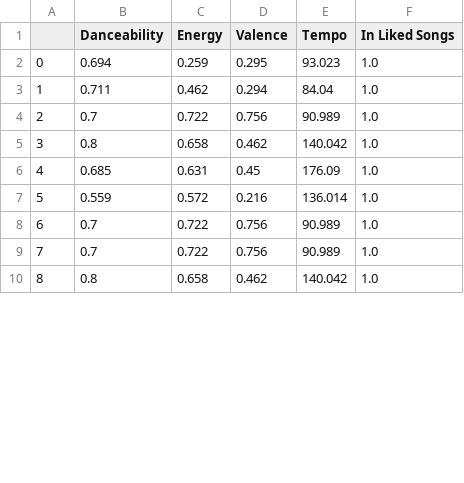
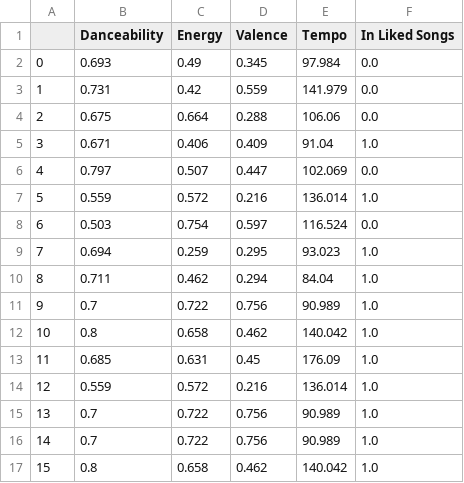
Before and after one commit to IneffableLeafs/spotify_song_data_analysis, a CSV file: recent_audio_features.csv, drawn as a sheet; only a part is shown; the diff covers the shown part only.

```diff
--- a/recent_audio_features.csv
+++ b/recent_audio_features.csv
@@ -1,10 +1,17 @@
 ,Danceability,Energy,Valence,Tempo,In Liked Songs
-0,0.694,0.259,0.295,93.023,1.0
-1,0.711,0.462,0.294,84.04,1.0
-2,0.7,0.722,0.756,90.989,1.0
-3,0.8,0.658,0.462,140.042,1.0
-4,0.685,0.631,0.45,176.09,1.0
+0,0.693,0.49,0.345,97.984,0.0
+1,0.731,0.42,0.559,141.979,0.0
+2,0.675,0.664,0.288,106.06,0.0
+3,0.671,0.406,0.409,91.04,1.0
+4,0.797,0.507,0.447,102.069,0.0
 5,0.559,0.572,0.216,136.014,1.0
-6,0.7,0.722,0.756,90.989,1.0
-7,0.7,0.722,0.756,90.989,1.0
-8,0.8,0.658,0.462,140.042,1.0
+6,0.503,0.754,0.597,116.524,0.0
+7,0.694,0.259,0.295,93.023,1.0
+8,0.711,0.462,0.294,84.04,1.0
+9,0.7,0.722,0.756,90.989,1.0
+10,0.8,0.658,0.462,140.042,1.0
+11,0.685,0.631,0.45,176.09,1.0
+12,0.559,0.572,0.216,136.014,1.0
+13,0.7,0.722,0.756,90.989,1.0
+14,0.7,0.722,0.756,90.989,1.0
+15,0.8,0.658,0.462,140.042,1.0
```
Also changed, not shown: 7 removed rows and 36 edited cells elsewhere in this file, audio_features.csv, 5 other files.
